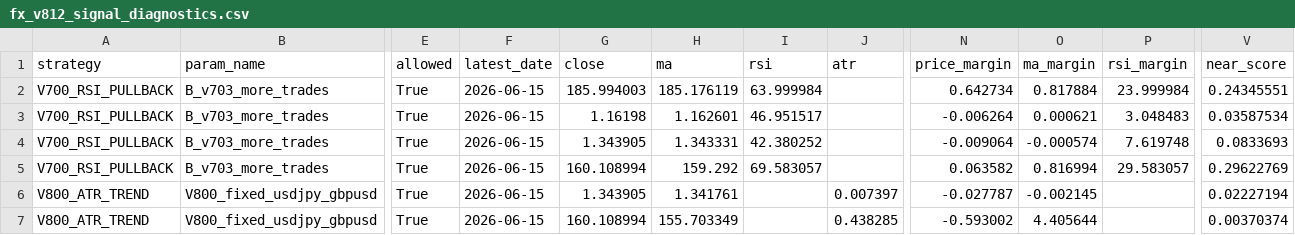
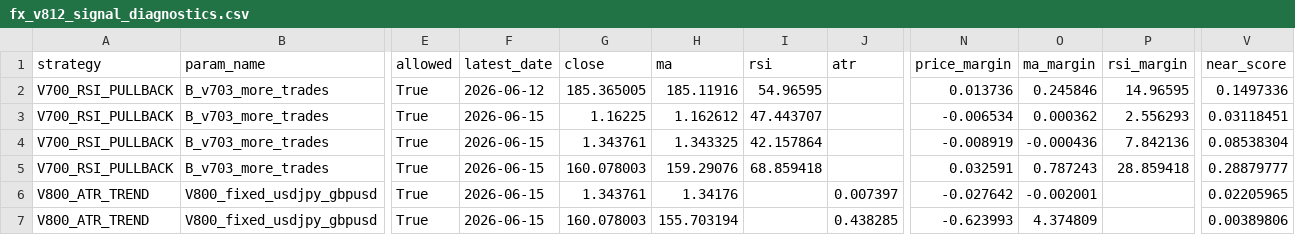
Before and after one commit to pengin01/Fx-Trade-System, a CSV file: fx_v812_signal_diagnostics.csv, drawn as a sheet; only a part is shown, gaps mark what is left out; the diff names each change by its address in the sheet, - before the commit and + after, or states it on an @@ line.

```diff
--- a/fx_v812_signal_diagnostics.csv
+++ b/fx_v812_signal_diagnostics.csv
-F2 (latest_date): 2026-06-15
+F2 (latest_date): 2026-06-12
-G2 (close): 185.994003
+G2 (close): 185.365005
-H2 (ma): 185.176119
+H2 (ma): 185.11916
-I2 (rsi): 63.999984
+I2 (rsi): 54.96595
-N2 (price_margin): 0.642734
+N2 (price_margin): 0.013736
-O2 (ma_margin): 0.817884
+O2 (ma_margin): 0.245846
-P2 (rsi_margin): 23.999984
+P2 (rsi_margin): 14.96595
-V2 (near_score): 0.24345551
+V2 (near_score): 0.1497336
-G3 (close): 1.16198
+G3 (close): 1.16225
-H3 (ma): 1.162601
+H3 (ma): 1.162612
-I3 (rsi): 46.951517
+I3 (rsi): 47.443707
-N3 (price_margin): -0.006264
+N3 (price_margin): -0.006534
-O3 (ma_margin): 0.000621
+O3 (ma_margin): 0.000362
-P3 (rsi_margin): 3.048483
+P3 (rsi_margin): 2.556293
-V3 (near_score): 0.03587534
+V3 (near_score): 0.03118451
-G4 (close): 1.343905
+G4 (close): 1.343761
-H4 (ma): 1.343331
+H4 (ma): 1.343325
-I4 (rsi): 42.380252
+I4 (rsi): 42.157864
-N4 (price_margin): -0.009064
+N4 (price_margin): -0.008919
-O4 (ma_margin): -0.000574
+O4 (ma_margin): -0.000436
-P4 (rsi_margin): 7.619748
+P4 (rsi_margin): 7.842136
-V4 (near_score): 0.0833693
+V4 (near_score): 0.08538304
-G5 (close): 160.108994
+G5 (close): 160.078003
-H5 (ma): 159.292
+H5 (ma): 159.29076
-I5 (rsi): 69.583057
+I5 (rsi): 68.859418
-N5 (price_margin): 0.063582
+N5 (price_margin): 0.032591
-O5 (ma_margin): 0.816994
+O5 (ma_margin): 0.787243
-P5 (rsi_margin): 29.583057
+P5 (rsi_margin): 28.859418
-V5 (near_score): 0.29622769
+V5 (near_score): 0.28879777
-G6 (close): 1.343905
+G6 (close): 1.343761
-H6 (ma): 1.341761
+H6 (ma): 1.34176
-N6 (price_margin): -0.027787
+N6 (price_margin): -0.027642
-O6 (ma_margin): -0.002145
+O6 (ma_margin): -0.002001
-V6 (near_score): 0.02227194
+V6 (near_score): 0.02205965
-G7 (close): 160.108994
+G7 (close): 160.078003
-H7 (ma): 155.703349
+H7 (ma): 155.703194
-N7 (price_margin): -0.593002
+N7 (price_margin): -0.623993
-O7 (ma_margin): 4.405644
+O7 (ma_margin): 4.374809
-V7 (near_score): 0.00370374
+V7 (near_score): 0.00389806
```
Also changed, not shown: fx_v811_equity.csv, 3 other files.
